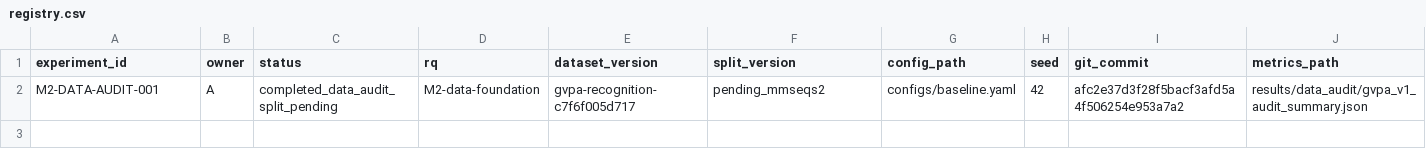
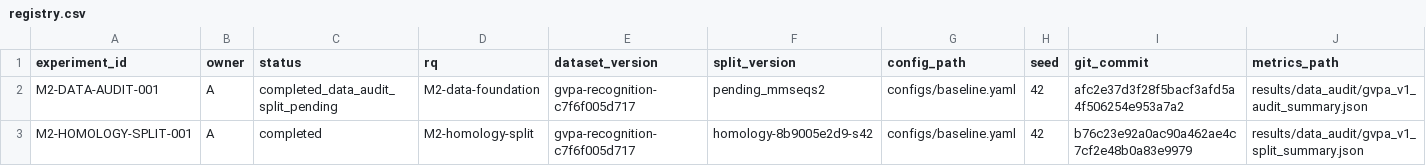
Before and after one commit to Lithium9767/MLP, a CSV file: experiments/registry.csv, drawn as a sheet; only a part is shown; rows hold the shown columns only; the diff names each change by its address in the sheet, - before the commit and + after, or states it on an @@ line.

Commit message:
chore: register homology split run

```diff
--- a/experiments/registry.csv
+++ b/experiments/registry.csv
+row 3: M2-HOMOLOGY-SPLIT-001 | A | completed | M2-homology-split | gvpa-recognition-c7f6f005d717 | homology-8b9005e2d9-s42 | configs/baseline.yaml | 42 | b76c23e92a0ac90a462ae4c7cf2e48b0a83e9979 | results/data_audit/gvpa_v1_split_summary.json
```
